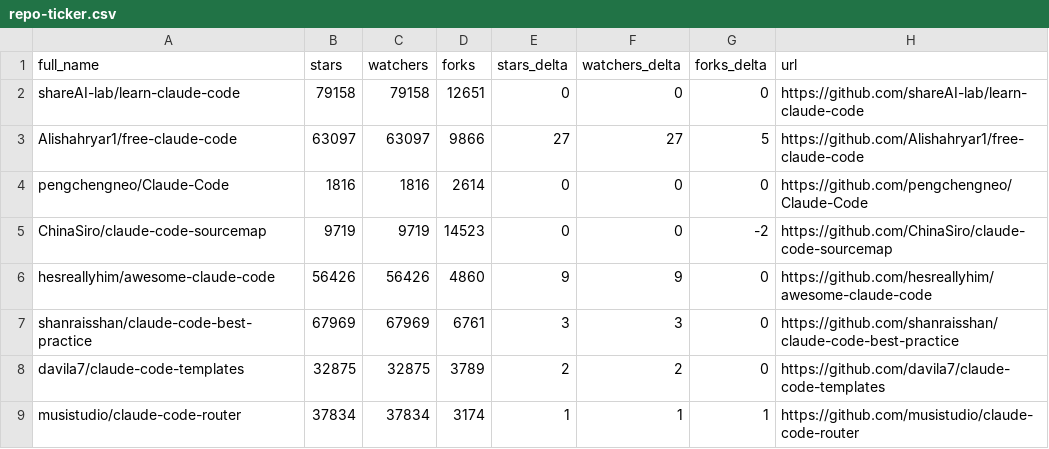
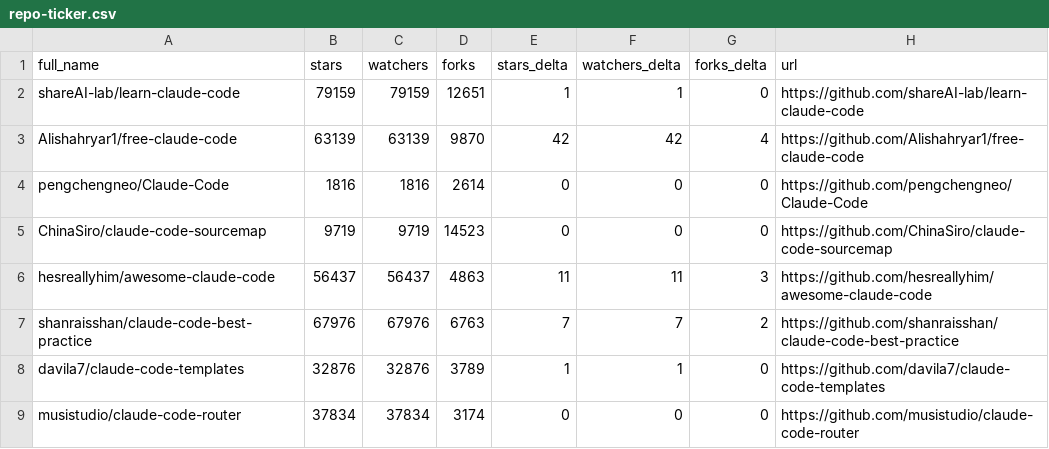
Before and after one commit to deepshal99/awesome-claude-code, a CSV file: data/repo-ticker.csv, drawn as a sheet; only a part is shown; the diff covers the shown part only.

```diff
--- a/data/repo-ticker.csv
+++ b/data/repo-ticker.csv
@@ -1,9 +1,9 @@
 full_name,stars,watchers,forks,stars_delta,watchers_delta,forks_delta,url
-shareAI-lab/learn-claude-code,79158,79158,12651,0,0,0,https://github.com/shareAI-lab/learn-claude-code
-Alishahryar1/free-claude-code,63097,63097,9866,27,27,5,https://github.com/Alishahryar1/free-claude-code
+shareAI-lab/learn-claude-code,79159,79159,12651,1,1,0,https://github.com/shareAI-lab/learn-claude-code
+Alishahryar1/free-claude-code,63139,63139,9870,42,42,4,https://github.com/Alishahryar1/free-claude-code
 pengchengneo/Claude-Code,1816,1816,2614,0,0,0,https://github.com/pengchengneo/Claude-Code
-ChinaSiro/claude-code-sourcemap,9719,9719,14523,0,0,-2,https://github.com/ChinaSiro/claude-code-sourcemap
-hesreallyhim/awesome-claude-code,56426,56426,4860,9,9,0,https://github.com/hesreallyhim/awesome-claude-code
-shanraisshan/claude-code-best-practice,67969,67969,6761,3,3,0,https://github.com/shanraisshan/claude-code-best-practice
-davila7/claude-code-templates,32875,32875,3789,2,2,0,https://github.com/davila7/claude-code-templates
-musistudio/claude-code-router,37834,37834,3174,1,1,1,https://github.com/musistudio/claude-code-router
+ChinaSiro/claude-code-sourcemap,9719,9719,14523,0,0,0,https://github.com/ChinaSiro/claude-code-sourcemap
+hesreallyhim/awesome-claude-code,56437,56437,4863,11,11,3,https://github.com/hesreallyhim/awesome-claude-code
+shanraisshan/claude-code-best-practice,67976,67976,6763,7,7,2,https://github.com/shanraisshan/claude-code-best-practice
+davila7/claude-code-templates,32876,32876,3789,1,1,0,https://github.com/davila7/claude-code-templates
+musistudio/claude-code-router,37834,37834,3174,0,0,0,https://github.com/musistudio/claude-code-router
```
Also changed, not shown: 3 added rows, 3 removed rows, 2 moved rows and 68 edited cells elsewhere in this file, 2 other files.
